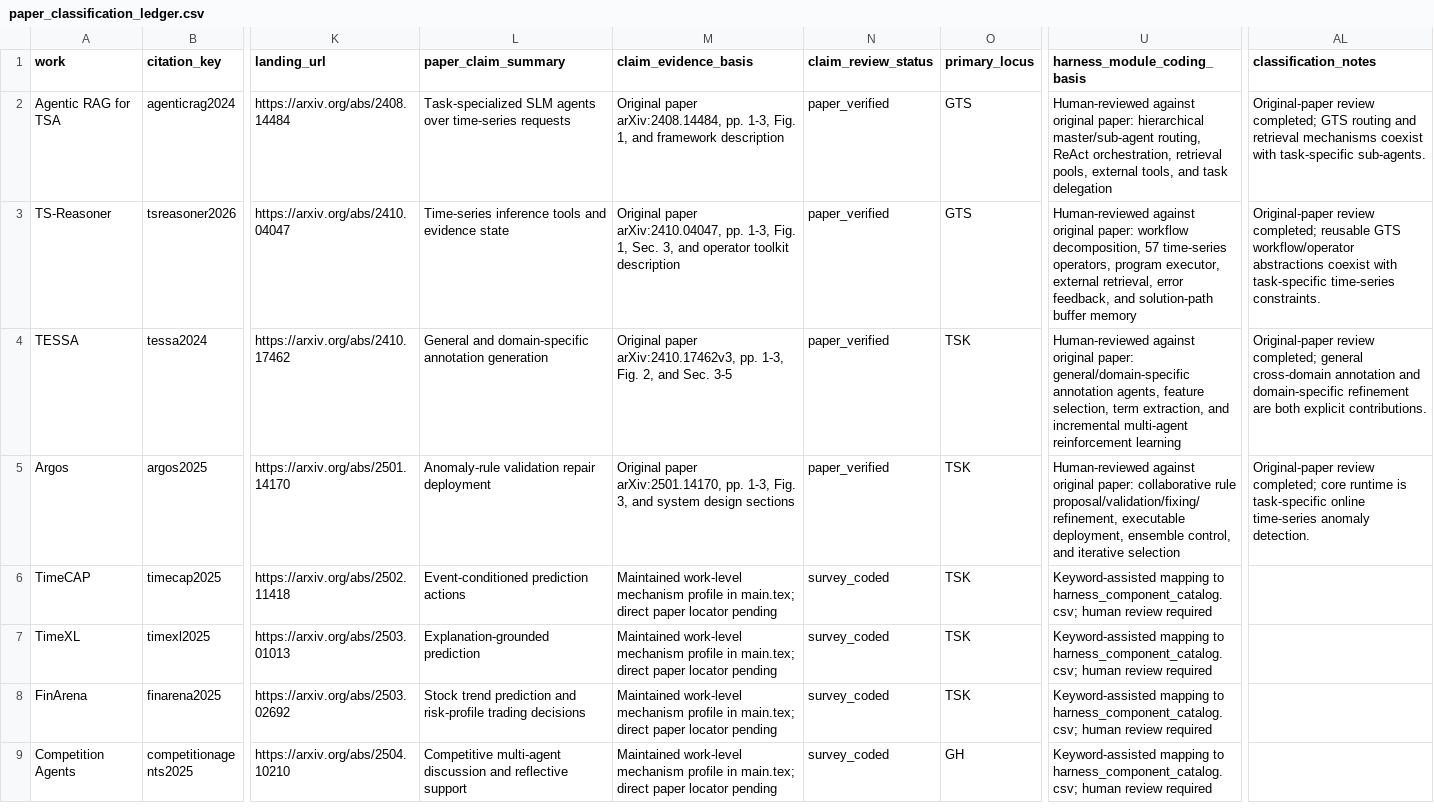
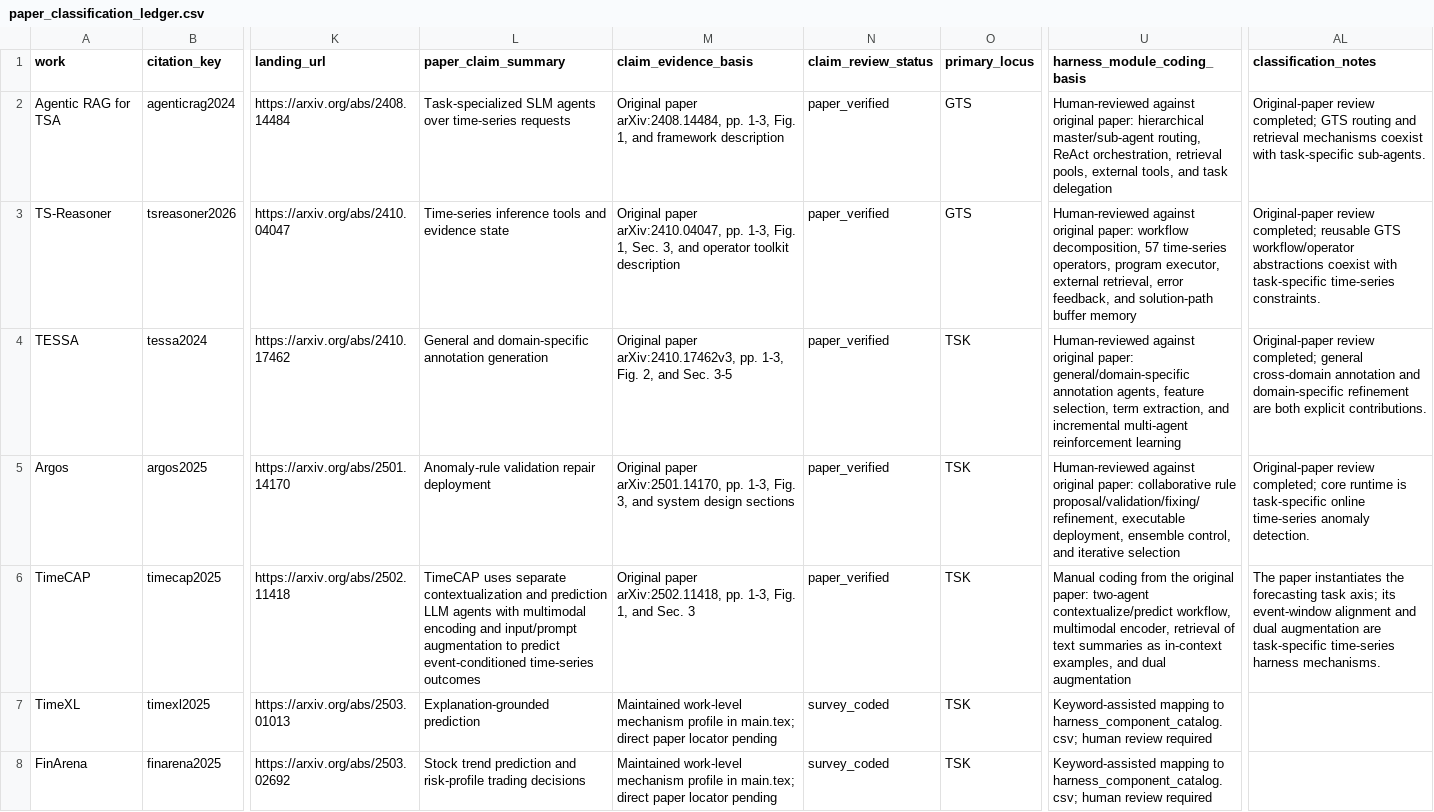
Before and after one commit to Minions-Land/Time-Series-Agents-Survey, a CSV file: paper_classification_ledger.csv, drawn as a sheet; only a part is shown, gaps mark what is left out; the shorter side is filled out with more unchanged rows; the diff names each change by its address in the sheet, - before the commit and + after, or states it on an @@ line.

Commit message:
Verify TimeCAP ledger evidence

```diff
--- a/paper_classification_ledger.csv
+++ b/paper_classification_ledger.csv
-L6 (paper_claim_summary): Event-conditioned prediction actions
+L6 (paper_claim_summary): TimeCAP uses separate contextualization and prediction LLM agents with multimodal encoding and input/prompt augmentation to predict event-conditioned time-series outcomes
-M6 (claim_evidence_basis): Maintained work-level mechanism profile in main.tex; direct paper locator pending
+M6 (claim_evidence_basis): Original paper arXiv:2502.11418, pp. 1-3, Fig. 1, and Sec. 3
-N6 (claim_review_status): survey_coded
+N6 (claim_review_status): paper_verified
-U6 (harness_module_coding_basis): Keyword-assisted mapping to harness_component_catalog.csv; human review required
+U6 (harness_module_coding_basis): Manual coding from the original paper: two-agent contextualize/predict workflow, multimodal encoder, retrieval of text summaries as in-context examples, and dual augmentation
-AL6 (classification_notes): (empty)
+AL6 (classification_notes): The paper instantiates the forecasting task axis; its event-window alignment and dual augmentation are task-specific time-series harness mechanisms.
```
Also changed, not shown: 1 other file.
